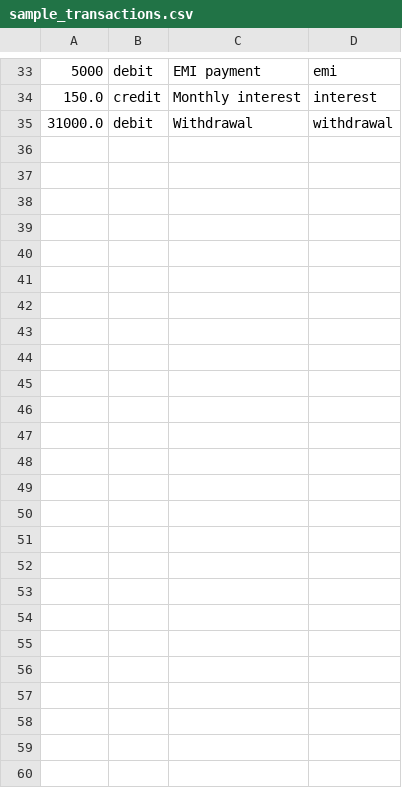
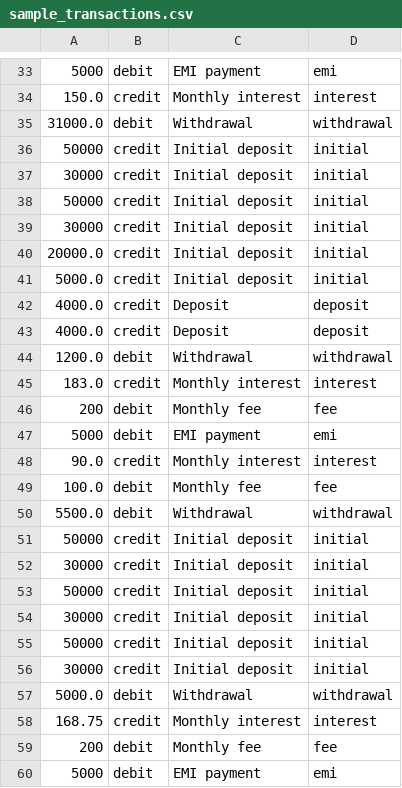
Before and after one commit to axitdagara/finance_system, a CSV file: data/sample_transactions.csv, drawn as a sheet; only a part is shown, gaps mark what is left out; the diff names each change by its address in the sheet, - before the commit and + after, or states it on an @@ line.

```diff
--- a/data/sample_transactions.csv
+++ b/data/sample_transactions.csv
+row 36: 50000 | credit | Initial deposit | initial
+row 37: 30000 | credit | Initial deposit | initial
+row 38: 50000 | credit | Initial deposit | initial
+row 39: 30000 | credit | Initial deposit | initial
+row 40: 20000.0 | credit | Initial deposit | initial
+row 41: 5000.0 | credit | Initial deposit | initial
+row 42: 4000.0 | credit | Deposit | deposit
+row 43: 4000.0 | credit | Deposit | deposit
+row 44: 1200.0 | debit | Withdrawal | withdrawal
+row 45: 183.0 | credit | Monthly interest | interest
+row 46: 200 | debit | Monthly fee | fee
+row 47: 5000 | debit | EMI payment | emi
+row 48: 90.0 | credit | Monthly interest | interest
+row 49: 100.0 | debit | Monthly fee | fee
+row 50: 5500.0 | debit | Withdrawal | withdrawal
+row 51: 50000 | credit | Initial deposit | initial
+row 52: 30000 | credit | Initial deposit | initial
+row 53: 50000 | credit | Initial deposit | initial
+row 54: 30000 | credit | Initial deposit | initial
+row 55: 50000 | credit | Initial deposit | initial
+row 56: 30000 | credit | Initial deposit | initial
+row 57: 5000.0 | debit | Withdrawal | withdrawal
+row 58: 168.75 | credit | Monthly interest | interest
+row 59: 200 | debit | Monthly fee | fee
+row 60: 5000 | debit | EMI payment | emi
```
Also changed, not shown: 3 other files.
